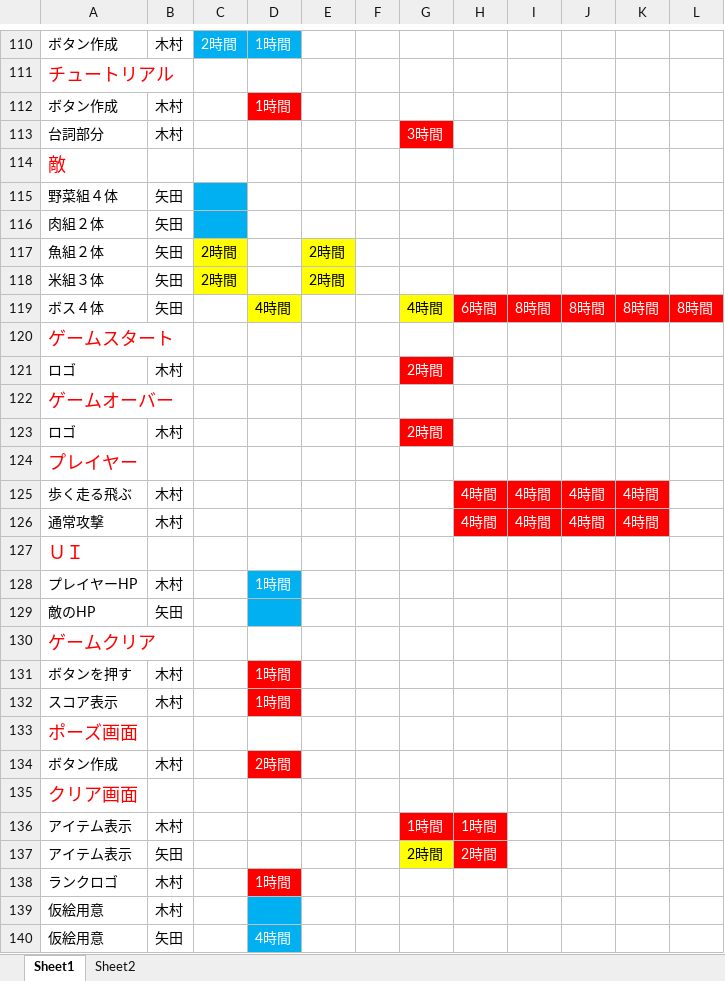
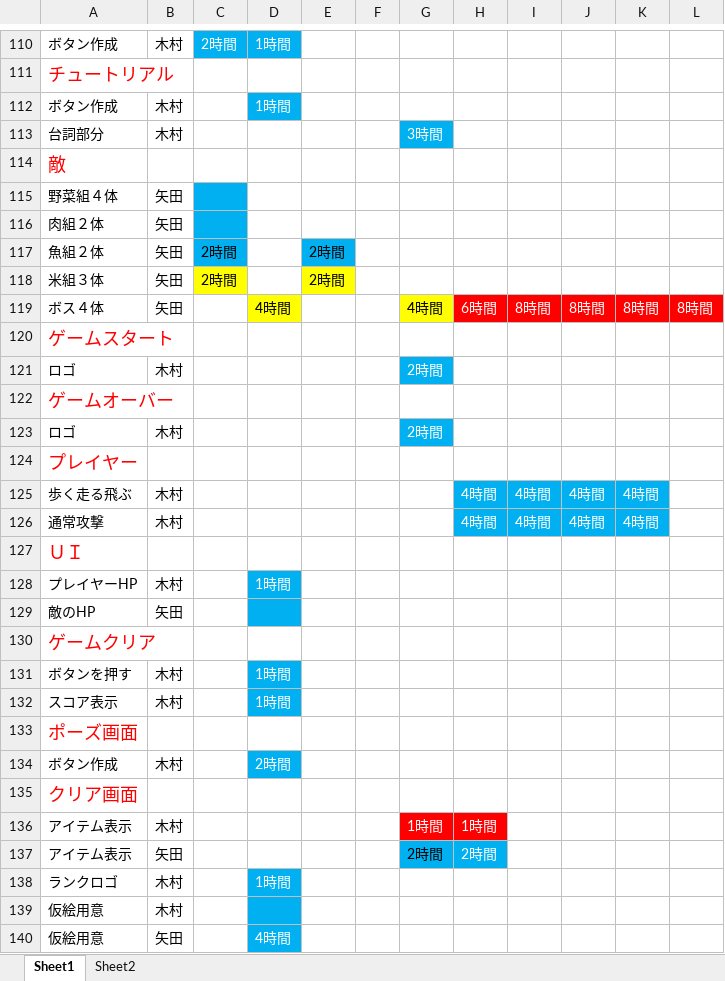
Before and after one commit to GCLUC2017s/GameProject, an Excel workbook: 高松/ドキュメント/TakamatsuSchedule.xlsx, sheet Sheet1, drawn as a sheet; only a part is shown, gaps mark what is left out; values as stored, in another font and other column widths than the file's, no borders; the diff names each change by its address in the sheet, - before the commit and + after, or states it on an @@ line.

```diff
--- a/高松/ドキュメント/TakamatsuSchedule.xlsx (sheet Sheet1)
+++ b/高松/ドキュメント/TakamatsuSchedule.xlsx (sheet Sheet1)
-D112 fill: #FF0000
+D112 fill: #00B0F0
-G113 fill: #FF0000
+G113 fill: #00B0F0
-C117 fill: #FFFF00
+C117 fill: #00B0F0
-E117 fill: #FFFF00
+E117 fill: #00B0F0
-G121 fill: #FF0000
+G121 fill: #00B0F0
-G123 fill: #FF0000
+G123 fill: #00B0F0
-H125:K126 fill: #FF0000
+H125:K126 fill: #00B0F0
-D131:D132 fill: #FF0000
+D131:D132 fill: #00B0F0
-D134 fill: #FF0000
+D134 fill: #00B0F0
-G137 fill: #FFFF00
+G137 fill: #00B0F0
-H137 fill: #FF0000
+H137 fill: #00B0F0
-D138 fill: #FF0000
+D138 fill: #00B0F0
```
Also changed, not shown: 3 other files.
